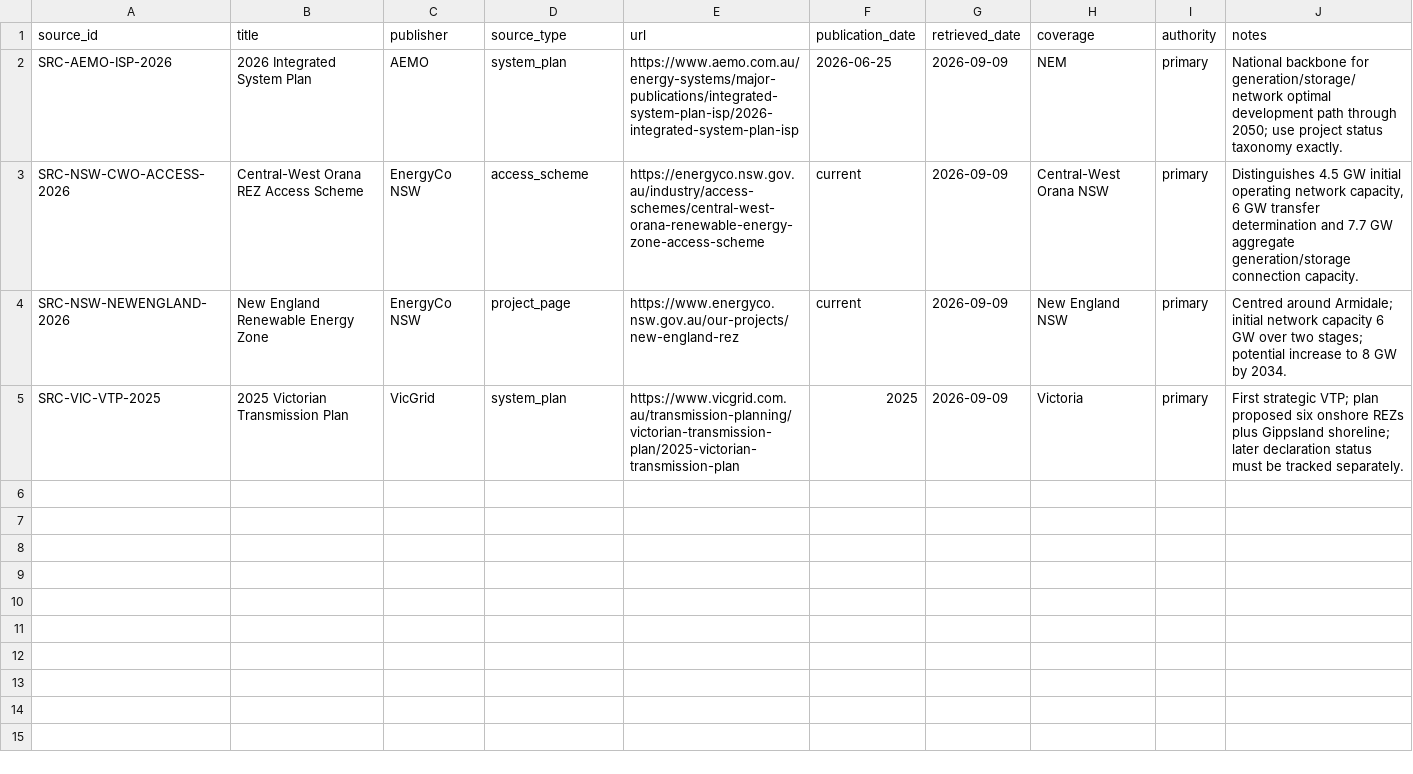
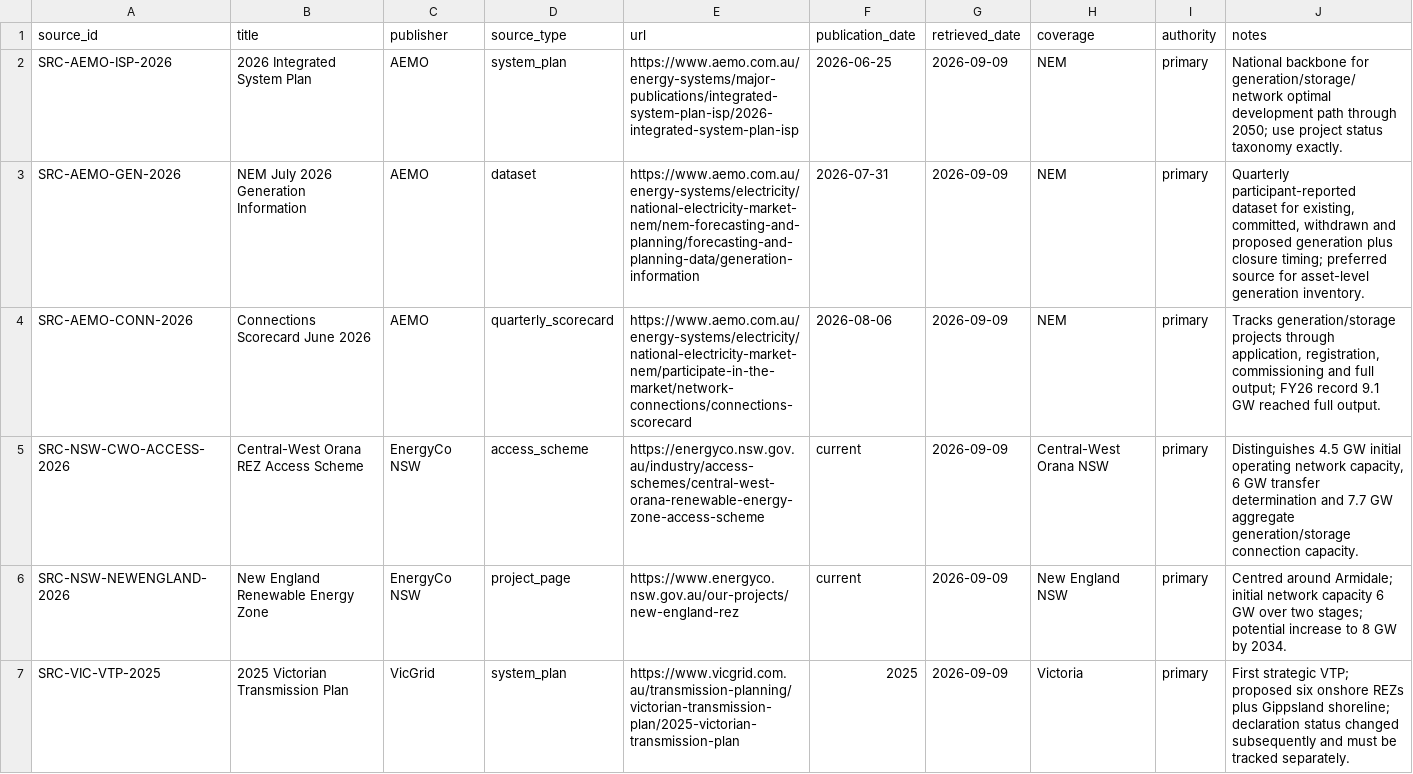
Before and after one commit to thilliam/VECA-2075, a CSV file: domains/energy/research/source_register.csv, drawn as a sheet.

Commit message:
ENERGY: add current AEMO generation sources

```diff
--- a/domains/energy/research/source_register.csv
+++ b/domains/energy/research/source_register.csv
@@ -2,4 +2,6 @@ source_id,title,publisher,source_type,url,publication_date,retrieved_date,covera
 SRC-AEMO-ISP-2026,2026 Integrated System Plan,AEMO,system_plan,https://www.aemo.com.au/energy-systems/major-publications/integrated-system-plan-isp/2026-integrated-system-plan-isp,2026-06-25,2026-09-09,NEM,primary,"National backbone for generation/storage/network optimal development path through 2050; use project status taxonomy exactly."
+SRC-AEMO-GEN-2026,NEM July 2026 Generation Information,AEMO,dataset,https://www.aemo.com.au/energy-systems/electricity/national-electricity-market-nem/nem-forecasting-and-planning/forecasting-and-planning-data/generation-information,2026-07-31,2026-09-09,NEM,primary,"Quarterly participant-reported dataset for existing, committed, withdrawn and proposed generation plus closure timing; preferred source for asset-level generation inventory."
+SRC-AEMO-CONN-2026,Connections Scorecard June 2026,AEMO,quarterly_scorecard,https://www.aemo.com.au/energy-systems/electricity/national-electricity-market-nem/participate-in-the-market/network-connections/connections-scorecard,2026-08-06,2026-09-09,NEM,primary,"Tracks generation/storage projects through application, registration, commissioning and full output; FY26 record 9.1 GW reached full output."
 SRC-NSW-CWO-ACCESS-2026,Central-West Orana REZ Access Scheme,EnergyCo NSW,access_scheme,https://energyco.nsw.gov.au/industry/access-schemes/central-west-orana-renewable-energy-zone-access-scheme,current,2026-09-09,Central-West Orana NSW,primary,"Distinguishes 4.5 GW initial operating network capacity, 6 GW transfer determination and 7.7 GW aggregate generation/storage connection capacity."
 SRC-NSW-NEWENGLAND-2026,New England Renewable Energy Zone,EnergyCo NSW,project_page,https://www.energyco.nsw.gov.au/our-projects/new-england-rez,current,2026-09-09,New England NSW,primary,"Centred around Armidale; initial network capacity 6 GW over two stages; potential increase to 8 GW by 2034."
-SRC-VIC-VTP-2025,2025 Victorian Transmission Plan,VicGrid,system_plan,https://www.vicgrid.com.au/transmission-planning/victorian-transmission-plan/2025-victorian-transmission-plan,2025,2026-09-09,Victoria,primary,"First strategic VTP; plan proposed six onshore REZs plus Gippsland shoreline; later declaration status must be tracked separately."
+SRC-VIC-VTP-2025,2025 Victorian Transmission Plan,VicGrid,system_plan,https://www.vicgrid.com.au/transmission-planning/victorian-transmission-plan/2025-victorian-transmission-plan,2025,2026-09-09,Victoria,primary,"First strategic VTP; proposed six onshore REZs plus Gippsland shoreline; declaration status changed subsequently and must be tracked separately."
```
